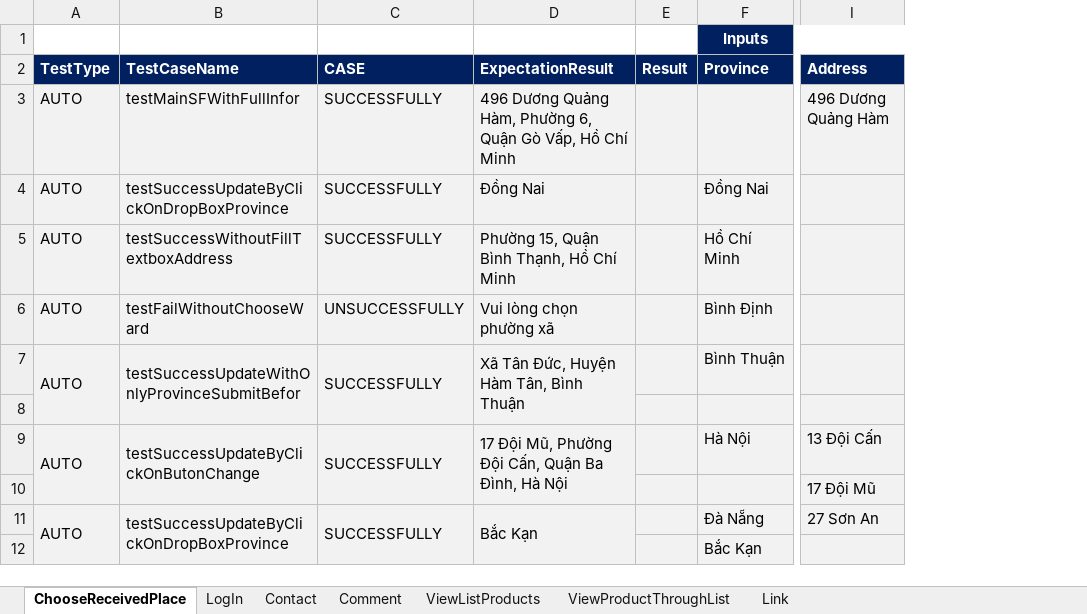
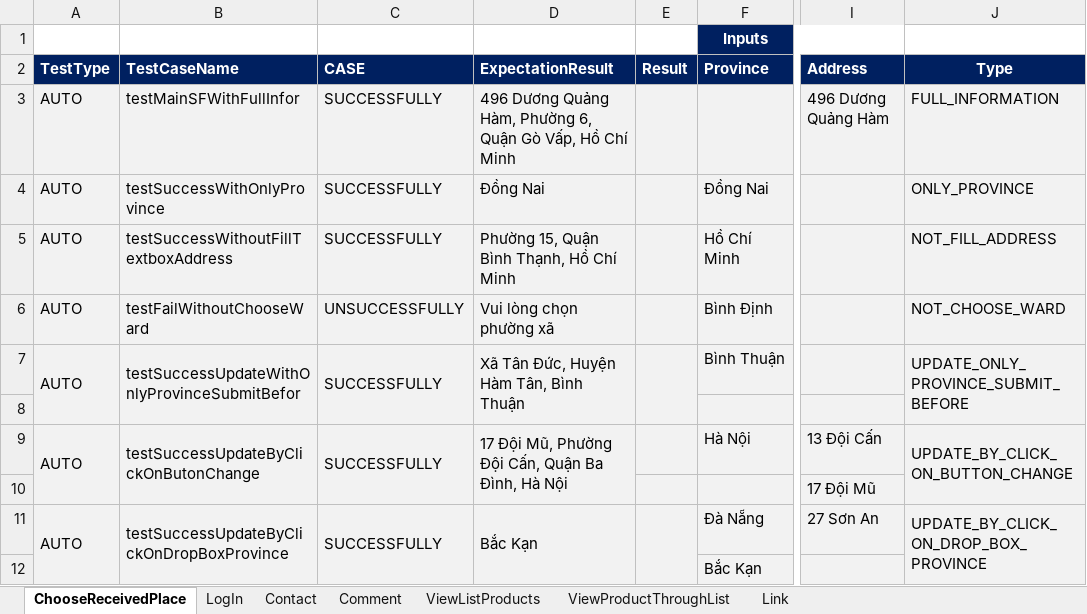
Before and after one commit to FabuloustTeam/DienMayXanh, an Excel workbook: DienmayXANH-TestData.xlsx, sheet ChooseReceivedPlace, drawn as a sheet; only a part is shown, gaps mark what is left out; values as stored, in another font and other column widths than the file's, no borders; conditional formats not drawn; the diff names each change by its address in the sheet, - before the commit and + after, or states it on an @@ line.

Commit message:
merge choose received place

```diff
--- a/DienmayXANH-TestData.xlsx (sheet ChooseReceivedPlace)
+++ b/DienmayXANH-TestData.xlsx (sheet ChooseReceivedPlace)
+column J (Type), rows 3-11: FULL_INFORMATION | ONLY_PROVINCE | NOT_FILL_ADDRESS | NOT_CHOOSE_WARD | UPDATE_ONLY_PROVINCE_SUBMIT_BEFORE |  | UPDATE_BY_CLICK_ON_BUTTON_CHANGE |  | UPDATE_BY_CLICK_ON_DROP_BOX_PROVINCE
-B4 (TestCaseName): testSuccessUpdateByClickOnDropBoxProvince
+B4 (TestCaseName): testSuccessWithOnlyProvince
+E7:E8 merged
+E11:E12 merged
```
Also changed, not shown: 27 other files.
